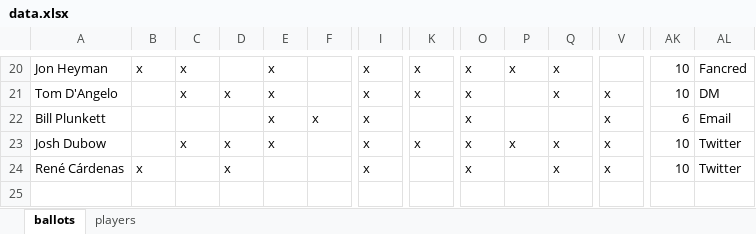
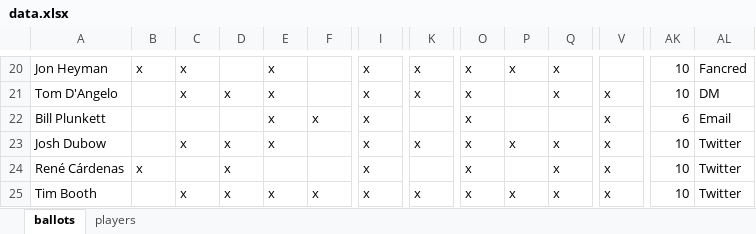
Before and after one commit to deppen8/bbhof_dash, an Excel workbook: data.xlsx, sheet ballots, drawn as a sheet; only a part is shown, gaps mark what is left out; values as stored, in another font and other column widths than the file's, no borders; rows hold the shown columns only; the diff names each change by its address in the sheet, - before the commit and + after, or states it on an @@ line.

Commit message:
add Tim Booth ballot

```diff
--- a/data.xlsx (sheet ballots)
+++ b/data.xlsx (sheet ballots)
+row 25: Tim Booth |  | x | x | x | x | x | x | x | x | x | x | 10 | Twitter
```
Also changed, not shown: 1 other file.
